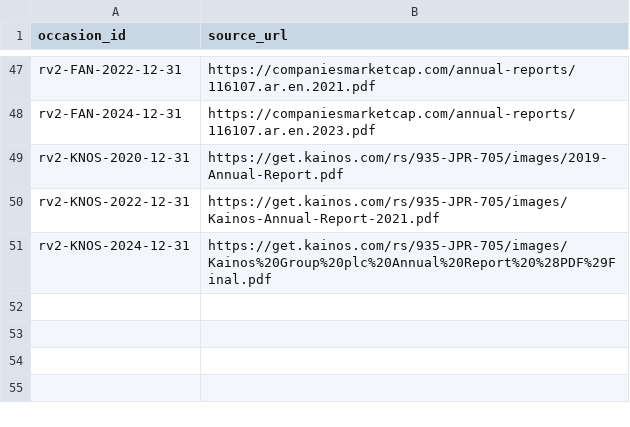
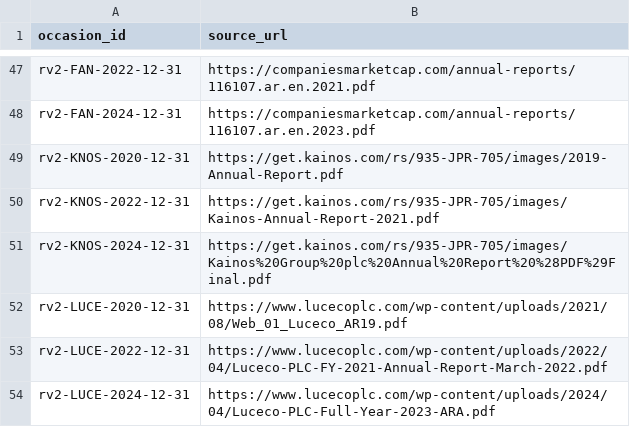
Before and after one commit to roseattridge-gif/piotw-intelligence, a CSV file: data/restructuring_v2/official_source_registry.csv, drawn as a sheet; only a part is shown, gaps mark what is left out.

```diff
--- a/data/restructuring_v2/official_source_registry.csv
+++ b/data/restructuring_v2/official_source_registry.csv
@@ -51 +51,4 @@ rv2-KNOS-2022-12-31,https://get.kainos.com/rs/935-JPR-705/images/Kainos-Annual-R
 rv2-KNOS-2024-12-31,https://get.kainos.com/rs/935-JPR-705/images/Kainos%20Group%20plc%20Annual%20Report%20%28PDF%29Final.pdf
+rv2-LUCE-2020-12-31,https://www.lucecoplc.com/wp-content/uploads/2021/08/Web_01_Luceco_AR19.pdf
+rv2-LUCE-2022-12-31,https://www.lucecoplc.com/wp-content/uploads/2022/04/Luceco-PLC-FY-2021-Annual-Report-March-2022.pdf
+rv2-LUCE-2024-12-31,https://www.lucecoplc.com/wp-content/uploads/2024/04/Luceco-PLC-Full-Year-2023-ARA.pdf
```
Also changed, not shown: data/restructuring_v2/source_availability_overrides.csv, 2 other files.
